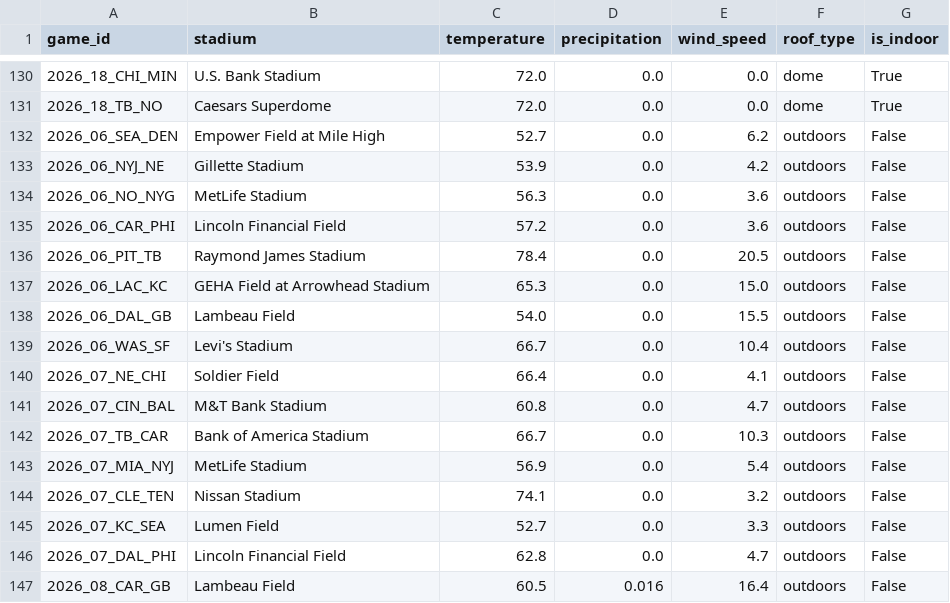
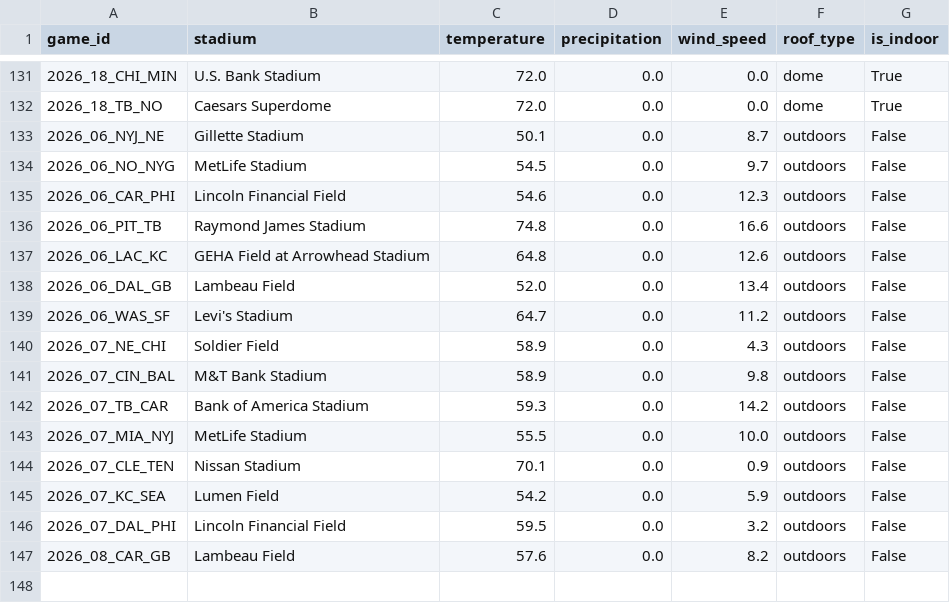
Before and after one commit to vladk-III/NFL-Football, a CSV file: data/weather.csv, drawn as a sheet; only a part is shown, gaps mark what is left out; the diff names each change by its address in the sheet, - before the commit and + after, or states it on an @@ line.

```diff
--- a/data/weather.csv
+++ b/data/weather.csv
@@ row 132 moved to row 72: 2026_06_SEA_DEN @@
-C133 (temperature): 53.9
+C133 (temperature): 50.1
-E133 (wind_speed): 4.2
+E133 (wind_speed): 8.7
-C134 (temperature): 56.3
+C134 (temperature): 54.5
-E134 (wind_speed): 3.6
+E134 (wind_speed): 9.7
-C135 (temperature): 57.2
+C135 (temperature): 54.6
-E135 (wind_speed): 3.6
+E135 (wind_speed): 12.3
-C136 (temperature): 78.4
+C136 (temperature): 74.8
-E136 (wind_speed): 20.5
+E136 (wind_speed): 16.6
-C137 (temperature): 65.3
+C137 (temperature): 64.8
-E137 (wind_speed): 15.0
+E137 (wind_speed): 12.6
-C138 (temperature): 54.0
+C138 (temperature): 52.0
-E138 (wind_speed): 15.5
+E138 (wind_speed): 13.4
-C139 (temperature): 66.7
+C139 (temperature): 64.7
-E139 (wind_speed): 10.4
+E139 (wind_speed): 11.2
-C140 (temperature): 66.4
+C140 (temperature): 58.9
-E140 (wind_speed): 4.1
+E140 (wind_speed): 4.3
-C141 (temperature): 60.8
+C141 (temperature): 58.9
-E141 (wind_speed): 4.7
+E141 (wind_speed): 9.8
-C142 (temperature): 66.7
+C142 (temperature): 59.3
-E142 (wind_speed): 10.3
+E142 (wind_speed): 14.2
-C143 (temperature): 56.9
+C143 (temperature): 55.5
-E143 (wind_speed): 5.4
+E143 (wind_speed): 10.0
-C144 (temperature): 74.1
+C144 (temperature): 70.1
-E144 (wind_speed): 3.2
+E144 (wind_speed): 0.9
-C145 (temperature): 52.7
+C145 (temperature): 54.2
-E145 (wind_speed): 3.3
+E145 (wind_speed): 5.9
-C146 (temperature): 62.8
+C146 (temperature): 59.5
-E146 (wind_speed): 4.7
+E146 (wind_speed): 3.2
-C147 (temperature): 60.5
+C147 (temperature): 57.6
-D147 (precipitation): 0.016
+D147 (precipitation): 0.0
-E147 (wind_speed): 16.4
+E147 (wind_speed): 8.2
```
Also changed, not shown: data/games.csv.
